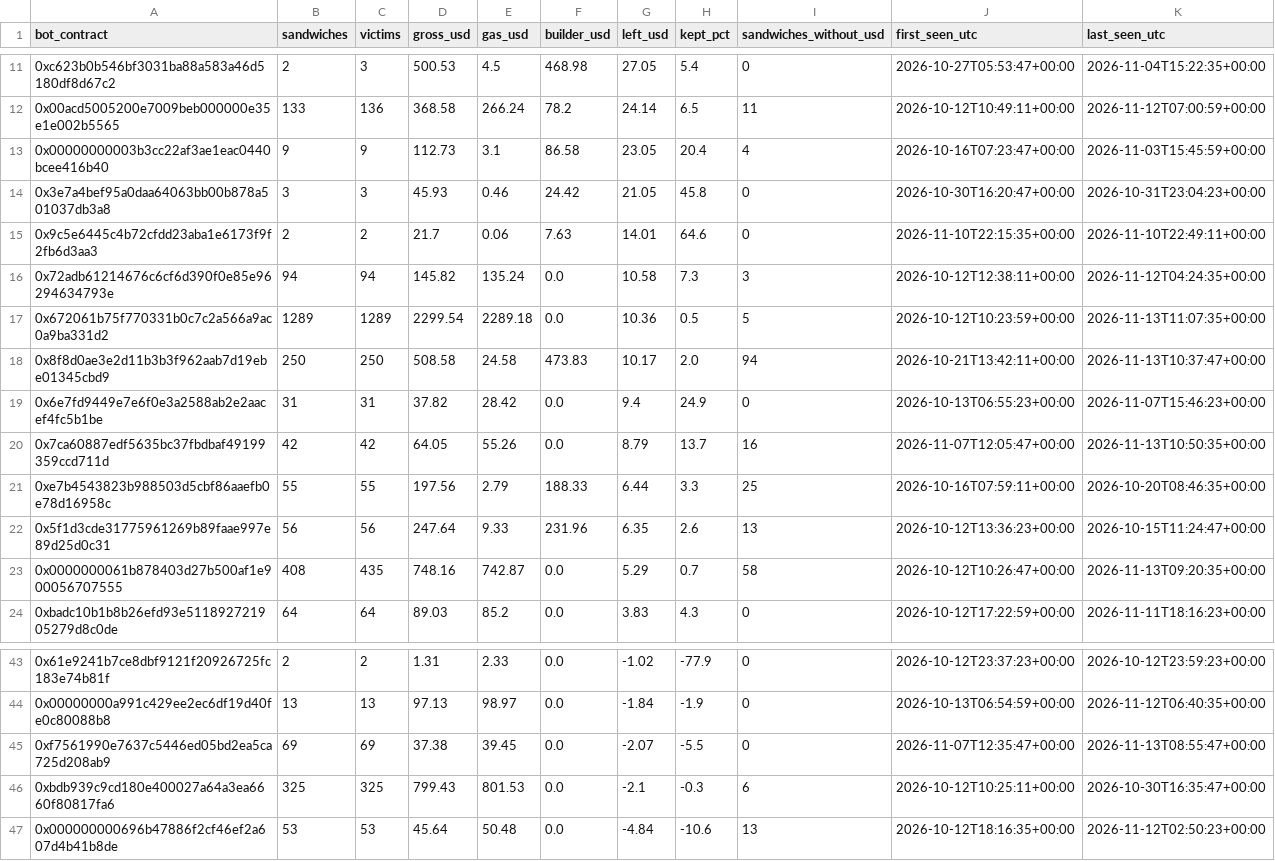
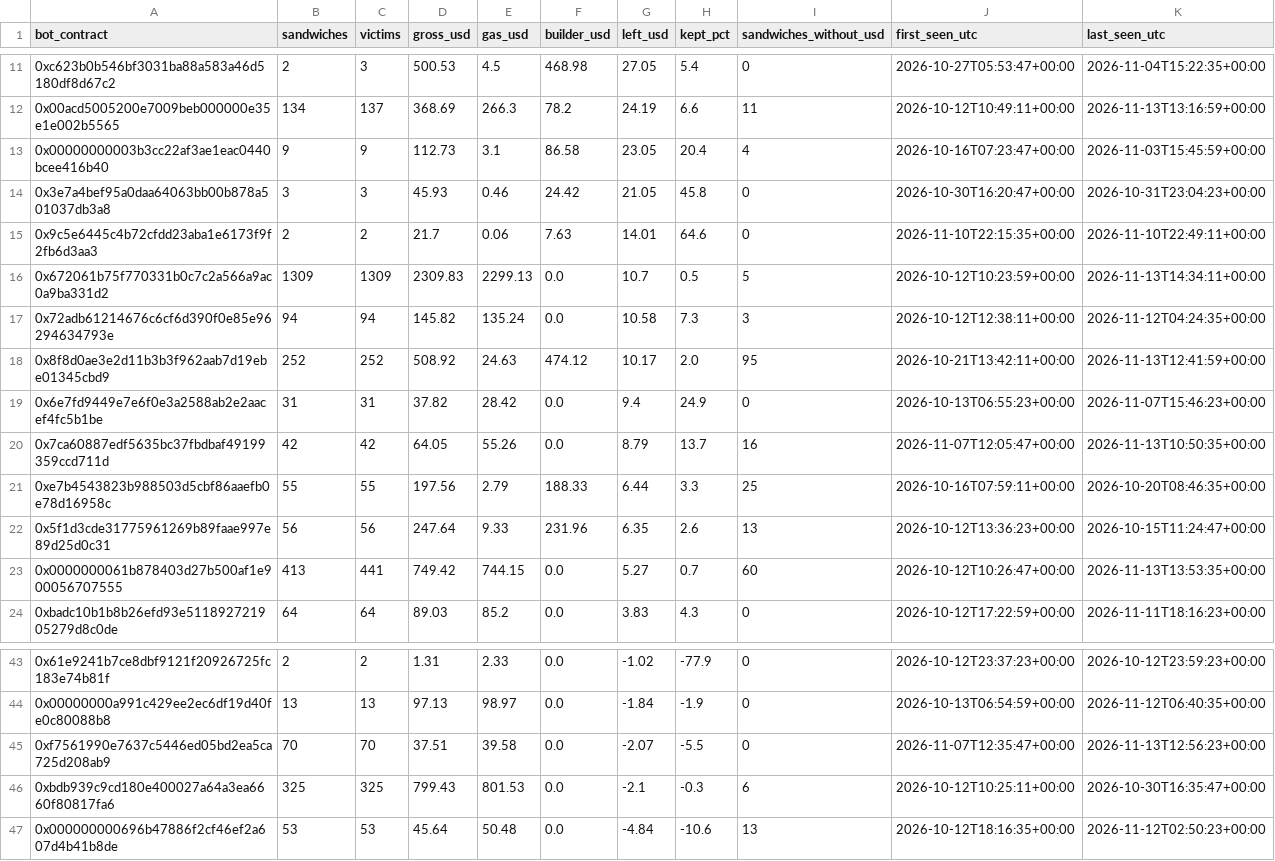
Before and after one commit to leomadori/mev-watch, a CSV file: data/bots.csv, drawn as a sheet; only a part is shown, gaps mark what is left out; the diff covers the shown part only.

```diff
--- a/data/bots.csv
+++ b/data/bots.csv
@@ -11,3 +11,3 @@ bot_contract,sandwiches,victims,gross_usd,gas_usd,builder_usd,left_usd,kept_pct,
 0xc623b0b546bf3031ba88a583a46d5180df8d67c2,2,3,500.53,4.5,468.98,27.05,5.4,0,2026-10-27T05:53:47+00:00,2026-11-04T15:22:35+00:00
-0x00acd5005200e7009beb000000e35e1e002b5565,133,136,368.58,266.24,78.2,24.14,6.5,11,2026-10-12T10:49:11+00:00,2026-11-12T07:00:59+00:00
+0x00acd5005200e7009beb000000e35e1e002b5565,134,137,368.69,266.3,78.2,24.19,6.6,11,2026-10-12T10:49:11+00:00,2026-11-13T13:16:59+00:00
 0x00000000003b3cc22af3ae1eac0440bcee416b40,9,9,112.73,3.1,86.58,23.05,20.4,4,2026-10-16T07:23:47+00:00,2026-11-03T15:45:59+00:00
@@ -15,5 +15,5 @@ bot_contract,sandwiches,victims,gross_usd,gas_usd,builder_usd,left_usd,kept_pct,
 0x9c5e6445c4b72cfdd23aba1e6173f9f2fb6d3aa3,2,2,21.7,0.06,7.63,14.01,64.6,0,2026-11-10T22:15:35+00:00,2026-11-10T22:49:11+00:00
+0x672061b75f770331b0c7c2a566a9ac0a9ba331d2,1309,1309,2309.83,2299.13,0.0,10.7,0.5,5,2026-10-12T10:23:59+00:00,2026-11-13T14:34:11+00:00
 0x72adb61214676c6cf6d390f0e85e96294634793e,94,94,145.82,135.24,0.0,10.58,7.3,3,2026-10-12T12:38:11+00:00,2026-11-12T04:24:35+00:00
-0x672061b75f770331b0c7c2a566a9ac0a9ba331d2,1289,1289,2299.54,2289.18,0.0,10.36,0.5,5,2026-10-12T10:23:59+00:00,2026-11-13T11:07:35+00:00
-0x8f8d0ae3e2d11b3b3f962aab7d19ebe01345cbd9,250,250,508.58,24.58,473.83,10.17,2.0,94,2026-10-21T13:42:11+00:00,2026-11-13T10:37:47+00:00
+0x8f8d0ae3e2d11b3b3f962aab7d19ebe01345cbd9,252,252,508.92,24.63,474.12,10.17,2.0,95,2026-10-21T13:42:11+00:00,2026-11-13T12:41:59+00:00
 0x6e7fd9449e7e6f0e3a2588ab2e2aacef4fc5b1be,31,31,37.82,28.42,0.0,9.4,24.9,0,2026-10-13T06:55:23+00:00,2026-11-07T15:46:23+00:00
@@ -22,3 +22,3 @@ bot_contract,sandwiches,victims,gross_usd,gas_usd,builder_usd,left_usd,kept_pct,
 0x5f1d3cde31775961269b89faae997e89d25d0c31,56,56,247.64,9.33,231.96,6.35,2.6,13,2026-10-12T13:36:23+00:00,2026-10-15T11:24:47+00:00
-0x0000000061b878403d27b500af1e900056707555,408,435,748.16,742.87,0.0,5.29,0.7,58,2026-10-12T10:26:47+00:00,2026-11-13T09:20:35+00:00
+0x0000000061b878403d27b500af1e900056707555,413,441,749.42,744.15,0.0,5.27,0.7,60,2026-10-12T10:26:47+00:00,2026-11-13T13:53:35+00:00
 0xbadc10b1b8b26efd93e511892721905279d8c0de,64,64,89.03,85.2,0.0,3.83,4.3,0,2026-10-12T17:22:59+00:00,2026-11-11T18:16:23+00:00
@@ -44,3 +44,3 @@ bot_contract,sandwiches,victims,gross_usd,gas_usd,builder_usd,left_usd,kept_pct,
 0x00000000a991c429ee2ec6df19d40fe0c80088b8,13,13,97.13,98.97,0.0,-1.84,-1.9,0,2026-10-13T06:54:59+00:00,2026-11-12T06:40:35+00:00
-0xf7561990e7637c5446ed05bd2ea5ca725d208ab9,69,69,37.38,39.45,0.0,-2.07,-5.5,0,2026-11-07T12:35:47+00:00,2026-11-13T08:55:47+00:00
+0xf7561990e7637c5446ed05bd2ea5ca725d208ab9,70,70,37.51,39.58,0.0,-2.07,-5.5,0,2026-11-07T12:35:47+00:00,2026-11-13T12:56:23+00:00
 0xbdb939c9cd180e400027a64a3ea6660f80817fa6,325,325,799.43,801.53,0.0,-2.1,-0.3,6,2026-10-12T10:25:11+00:00,2026-10-30T16:35:47+00:00
```
Also changed, not shown: 1 added row, 1 removed row and 46 edited cells elsewhere in this file, 2 other files.
